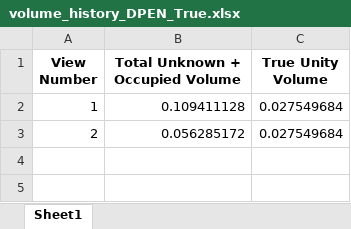
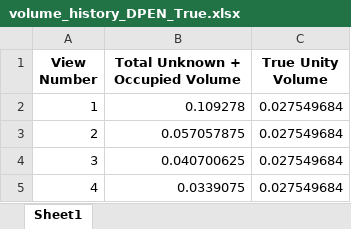
Before and after one commit to eunkcho03/DroneOpen3d, an Excel workbook: history/volume_history_DPEN_True.xlsx, sheet Sheet1, drawn as a sheet; values as stored, in another font and other column widths than the file's, no borders; the diff names each change by its address in the sheet, - before the commit and + after, or states it on an @@ line.

```diff
--- a/history/volume_history_DPEN_True.xlsx (sheet Sheet1)
+++ b/history/volume_history_DPEN_True.xlsx (sheet Sheet1)
-B2 (Total Unknown + Occupied Volume): 0.109411128
+B2 (Total Unknown + Occupied Volume): 0.109278
-B3 (Total Unknown + Occupied Volume): 0.056285172
+B3 (Total Unknown + Occupied Volume): 0.057057875
+row 4: 3 | 0.040700625 | 0.027549684
+row 5: 4 | 0.0339075 | 0.027549684
```
Also changed, not shown: history/nbv_history_DPEN_False.xlsx, history/nbv_history_DPEN_True.xlsx, 5 other files.
